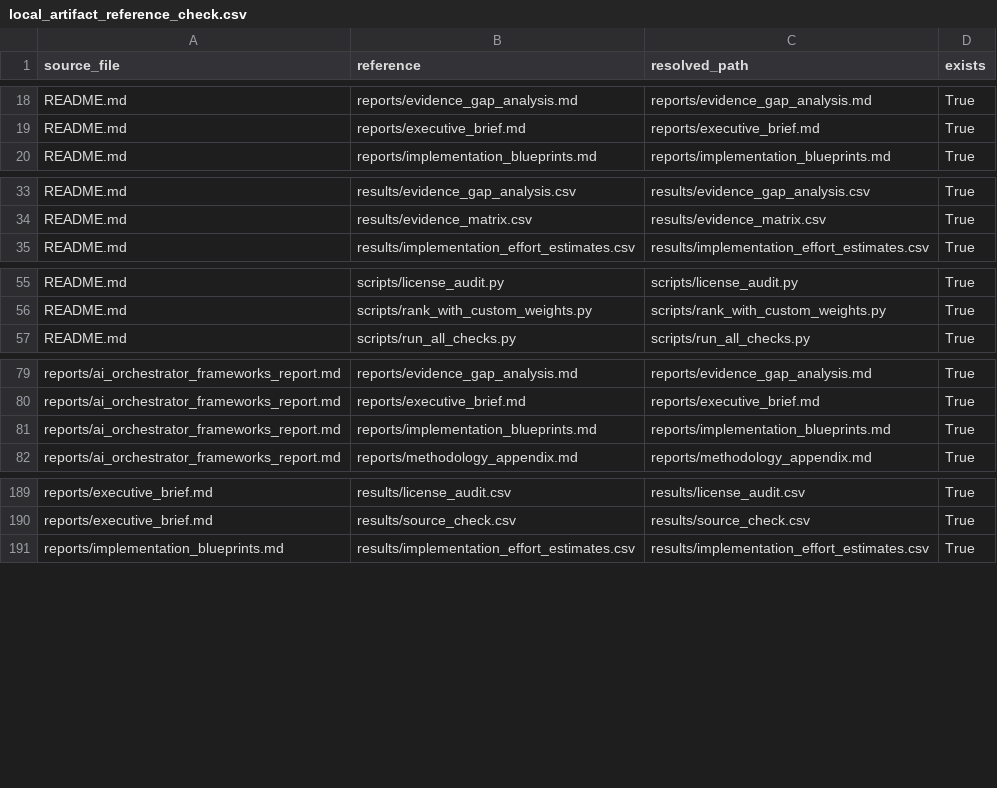
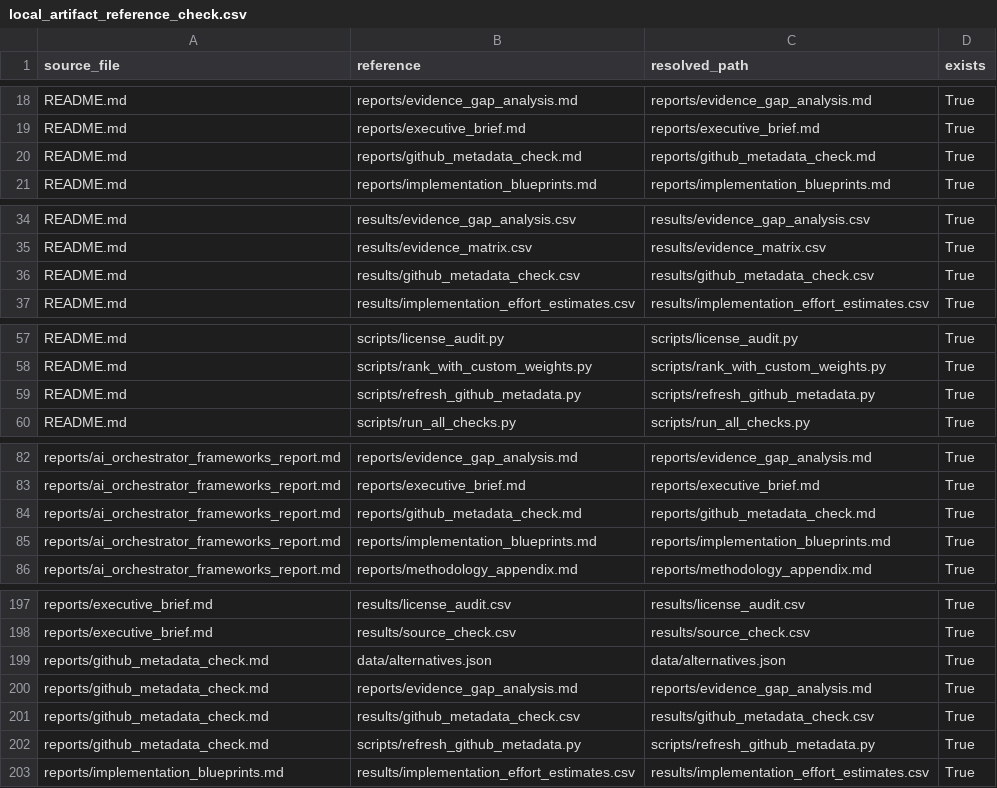
Before and after one commit to gvillarroel/sdlc, a CSV file: results/local_artifact_reference_check.csv, drawn as a sheet; only a part is shown, gaps mark what is left out; the diff covers the shown part only.

Commit message:
Add GitHub metadata verification

```diff
--- a/results/local_artifact_reference_check.csv
+++ b/results/local_artifact_reference_check.csv
@@ -19,2 +19,3 @@ README.md,reports/evidence_gap_analysis.md,reports/evidence_gap_analysis.md,True
 README.md,reports/executive_brief.md,reports/executive_brief.md,True
+README.md,reports/github_metadata_check.md,reports/github_metadata_check.md,True
 README.md,reports/implementation_blueprints.md,reports/implementation_blueprints.md,True
@@ -34,2 +35,3 @@ README.md,results/evidence_gap_analysis.csv,results/evidence_gap_analysis.csv,Tr
 README.md,results/evidence_matrix.csv,results/evidence_matrix.csv,True
+README.md,results/github_metadata_check.csv,results/github_metadata_check.csv,True
 README.md,results/implementation_effort_estimates.csv,results/implementation_effort_estimates.csv,True
@@ -56,2 +58,3 @@ README.md,scripts/license_audit.py,scripts/license_audit.py,True
 README.md,scripts/rank_with_custom_weights.py,scripts/rank_with_custom_weights.py,True
+README.md,scripts/refresh_github_metadata.py,scripts/refresh_github_metadata.py,True
 README.md,scripts/run_all_checks.py,scripts/run_all_checks.py,True
@@ -80,2 +83,3 @@ reports/ai_orchestrator_frameworks_report.md,reports/evidence_gap_analysis.md,re
 reports/ai_orchestrator_frameworks_report.md,reports/executive_brief.md,reports/executive_brief.md,True
+reports/ai_orchestrator_frameworks_report.md,reports/github_metadata_check.md,reports/github_metadata_check.md,True
 reports/ai_orchestrator_frameworks_report.md,reports/implementation_blueprints.md,reports/implementation_blueprints.md,True
@@ -190,2 +198,6 @@ reports/executive_brief.md,results/license_audit.csv,results/license_audit.csv,T
 reports/executive_brief.md,results/source_check.csv,results/source_check.csv,True
+reports/github_metadata_check.md,data/alternatives.json,data/alternatives.json,True
+reports/github_metadata_check.md,reports/evidence_gap_analysis.md,reports/evidence_gap_analysis.md,True
+reports/github_metadata_check.md,results/github_metadata_check.csv,results/github_metadata_check.csv,True
+reports/github_metadata_check.md,scripts/refresh_github_metadata.py,scripts/refresh_github_metadata.py,True
 reports/implementation_blueprints.md,results/implementation_effort_estimates.csv,results/implementation_effort_estimates.csv,True
```
Also changed, not shown: 6 added rows elsewhere in this file, 10 other files.
